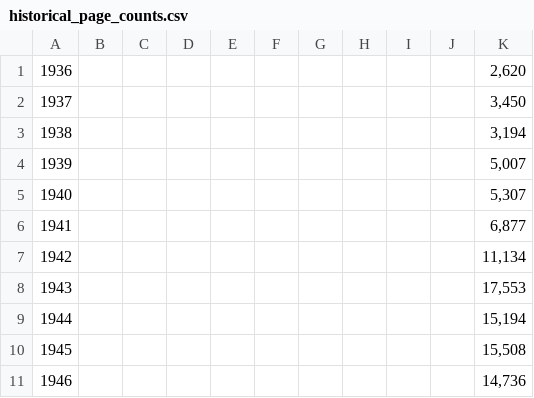
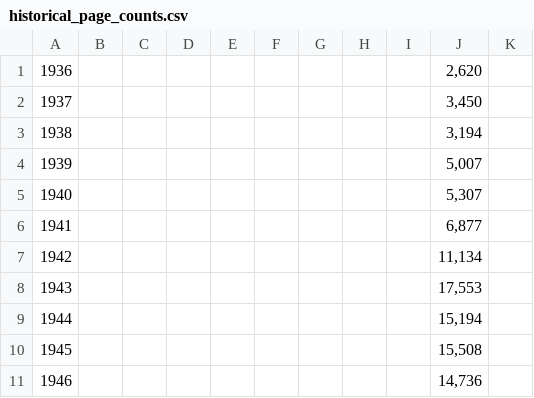
Before and after one commit to usnationalarchives/federalregister-api-core, a CSV file: data/historical_page_counts.csv, drawn as a sheet; only a part is shown; removed rows and columns are numbered as before the commit, all else as after; the diff names each change by its address in the sheet, - before the commit and + after, or states it on an @@ line.

```diff
--- a/data/historical_page_counts.csv
+++ b/data/historical_page_counts.csv
-column J, empty
+column K, empty
```
Also changed, not shown: 1 other file.
